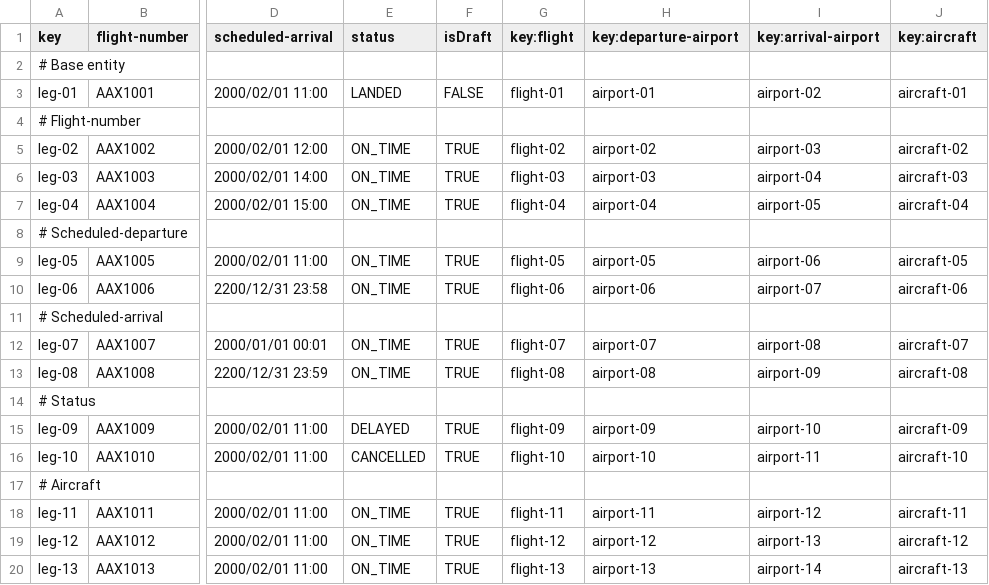
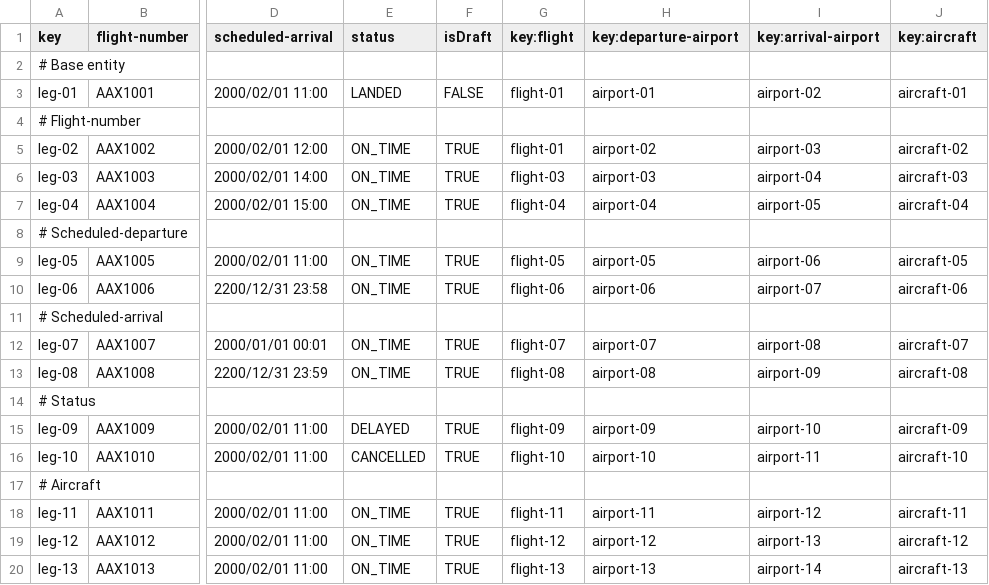
Before and after one commit to rubpergar/Acme-ANS-C3, a CSV file: src/main/resources/WEB-INF/data/sample/leg.csv, drawn as a sheet; only a part is shown, gaps mark what is left out; the diff names each change by its address in the sheet, - before the commit and + after, or states it on an @@ line.

```diff
--- a/src/main/resources/WEB-INF/data/sample/leg.csv
+++ b/src/main/resources/WEB-INF/data/sample/leg.csv
-G5 (key:flight): flight-02
+G5 (key:flight): flight-01
```
Also changed, not shown: 25 other files.
